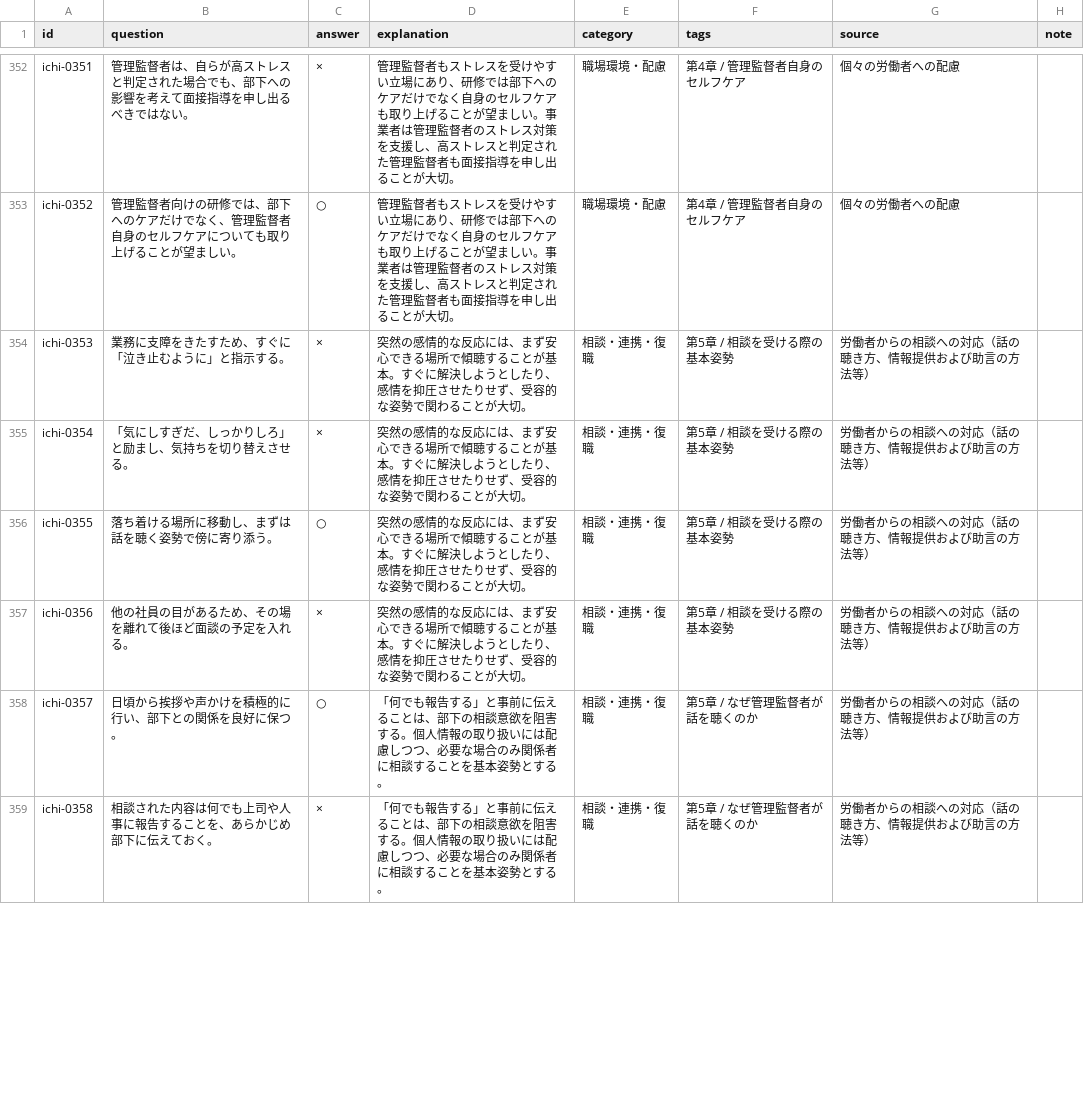
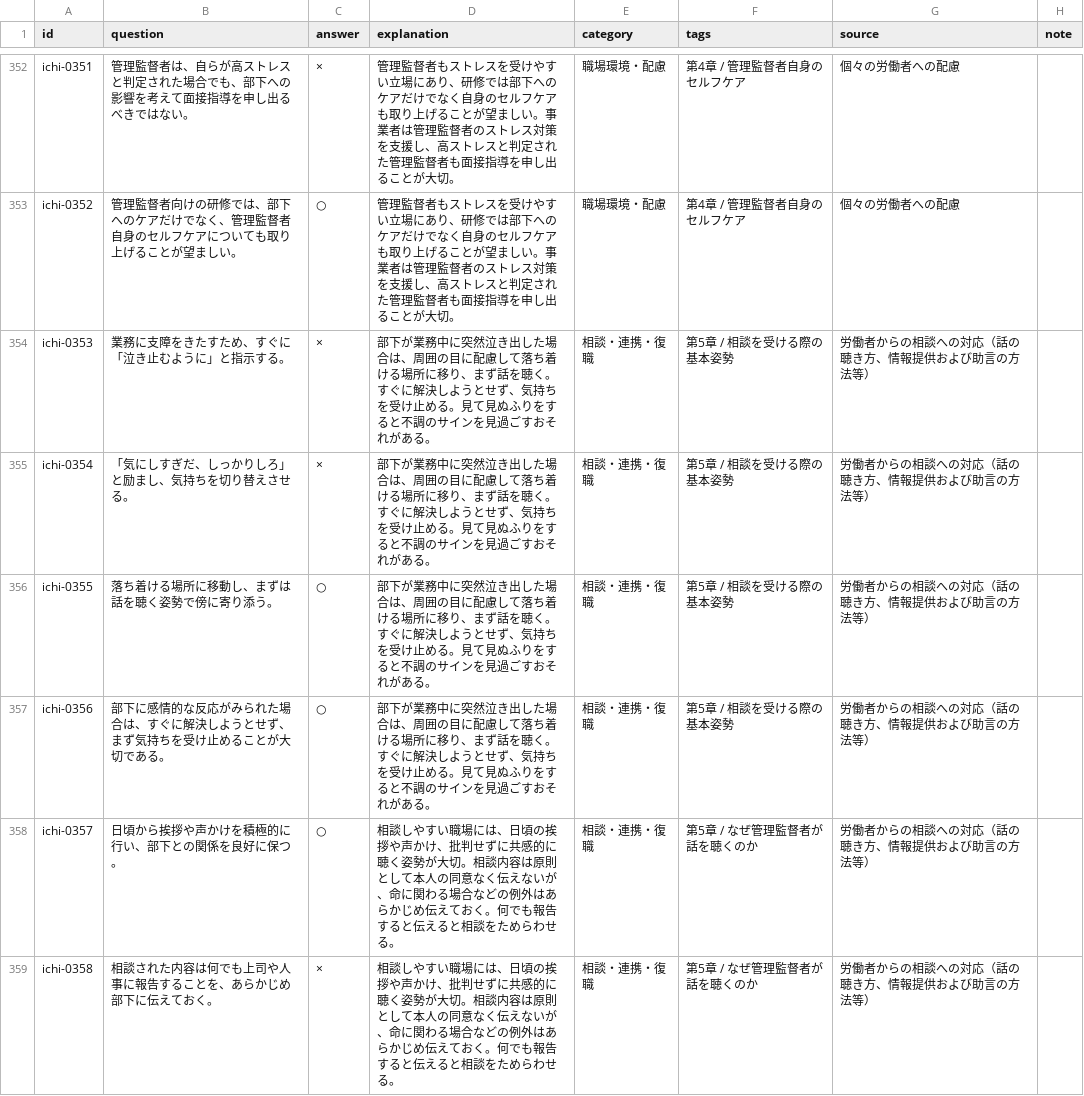
Before and after one commit to takkenshiken2026-sudo/mentalhealth-master, a CSV file: data/past_questions_marubatsu_all_explanations.csv, drawn as a sheet; only a part is shown, gaps mark what is left out; the diff covers the shown part only.

```diff
--- a/data/past_questions_marubatsu_all_explanations.csv
+++ b/data/past_questions_marubatsu_all_explanations.csv
@@ -353,7 +353,7 @@ ichi-0351,管理監督者は、自らが高ストレスと判定された場合
 ichi-0352,管理監督者向けの研修では、部下へのケアだけでなく、管理監督者自身のセルフケアについても取り上げることが望ましい。,○,管理監督者もストレスを受けやすい立場にあり、研修では部下へのケアだけでなく自身のセルフケアも取り上げることが望ましい。事業者は管理監督者のストレス対策を支援し、高ストレスと判定された管理監督者も面接指導を申し出ることが大切。,職場環境・配慮,第4章 / 管理監督者自身のセルフケア,個々の労働者への配慮,
-ichi-0353,業務に支障をきたすため、すぐに「泣き止むように」と指示する。,×,突然の感情的な反応には、まず安心できる場所で傾聴することが基本。すぐに解決しようとしたり、感情を抑圧させたりせず、受容的な姿勢で関わることが大切。,相談・連携・復職,第5章 / 相談を受ける際の基本姿勢,労働者からの相談への対応（話の聴き方、情報提供および助言の方法等）,
-ichi-0354,「気にしすぎだ、しっかりしろ」と励まし、気持ちを切り替えさせる。,×,突然の感情的な反応には、まず安心できる場所で傾聴することが基本。すぐに解決しようとしたり、感情を抑圧させたりせず、受容的な姿勢で関わることが大切。,相談・連携・復職,第5章 / 相談を受ける際の基本姿勢,労働者からの相談への対応（話の聴き方、情報提供および助言の方法等）,
-ichi-0355,落ち着ける場所に移動し、まずは話を聴く姿勢で傍に寄り添う。,○,突然の感情的な反応には、まず安心できる場所で傾聴することが基本。すぐに解決しようとしたり、感情を抑圧させたりせず、受容的な姿勢で関わることが大切。,相談・連携・復職,第5章 / 相談を受ける際の基本姿勢,労働者からの相談への対応（話の聴き方、情報提供および助言の方法等）,
-ichi-0356,他の社員の目があるため、その場を離れて後ほど面談の予定を入れる。,×,突然の感情的な反応には、まず安心できる場所で傾聴することが基本。すぐに解決しようとしたり、感情を抑圧させたりせず、受容的な姿勢で関わることが大切。,相談・連携・復職,第5章 / 相談を受ける際の基本姿勢,労働者からの相談への対応（話の聴き方、情報提供および助言の方法等）,
-ichi-0357,日頃から挨拶や声かけを積極的に行い、部下との関係を良好に保つ。,○,「何でも報告する」と事前に伝えることは、部下の相談意欲を阻害する。個人情報の取り扱いには配慮しつつ、必要な場合のみ関係者に相談することを基本姿勢とする。,相談・連携・復職,第5章 / なぜ管理監督者が話を聴くのか,労働者からの相談への対応（話の聴き方、情報提供および助言の方法等）,
-ichi-0358,相談された内容は何でも上司や人事に報告することを、あらかじめ部下に伝えておく。,×,「何でも報告する」と事前に伝えることは、部下の相談意欲を阻害する。個人情報の取り扱いには配慮しつつ、必要な場合のみ関係者に相談することを基本姿勢とする。,相談・連携・復職,第5章 / なぜ管理監督者が話を聴くのか,労働者からの相談への対応（話の聴き方、情報提供および助言の方法等）,
+ichi-0353,業務に支障をきたすため、すぐに「泣き止むように」と指示する。,×,部下が業務中に突然泣き出した場合は、周囲の目に配慮して落ち着ける場所に移り、まず話を聴く。すぐに解決しようとせず、気持ちを受け止める。見て見ぬふりをすると不調のサインを見過ごすおそれがある。,相談・連携・復職,第5章 / 相談を受ける際の基本姿勢,労働者からの相談への対応（話の聴き方、情報提供および助言の方法等）,
+ichi-0354,「気にしすぎだ、しっかりしろ」と励まし、気持ちを切り替えさせる。,×,部下が業務中に突然泣き出した場合は、周囲の目に配慮して落ち着ける場所に移り、まず話を聴く。すぐに解決しようとせず、気持ちを受け止める。見て見ぬふりをすると不調のサインを見過ごすおそれがある。,相談・連携・復職,第5章 / 相談を受ける際の基本姿勢,労働者からの相談への対応（話の聴き方、情報提供および助言の方法等）,
+ichi-0355,落ち着ける場所に移動し、まずは話を聴く姿勢で傍に寄り添う。,○,部下が業務中に突然泣き出した場合は、周囲の目に配慮して落ち着ける場所に移り、まず話を聴く。すぐに解決しようとせず、気持ちを受け止める。見て見ぬふりをすると不調のサインを見過ごすおそれがある。,相談・連携・復職,第5章 / 相談を受ける際の基本姿勢,労働者からの相談への対応（話の聴き方、情報提供および助言の方法等）,
+ichi-0356,部下に感情的な反応がみられた場合は、すぐに解決しようとせず、まず気持ちを受け止めることが大切である。,○,部下が業務中に突然泣き出した場合は、周囲の目に配慮して落ち着ける場所に移り、まず話を聴く。すぐに解決しようとせず、気持ちを受け止める。見て見ぬふりをすると不調のサインを見過ごすおそれがある。,相談・連携・復職,第5章 / 相談を受ける際の基本姿勢,労働者からの相談への対応（話の聴き方、情報提供および助言の方法等）,
+ichi-0357,日頃から挨拶や声かけを積極的に行い、部下との関係を良好に保つ。,○,相談しやすい職場には、日頃の挨拶や声かけ、批判せずに共感的に聴く姿勢が大切。相談内容は原則として本人の同意なく伝えないが、命に関わる場合などの例外はあらかじめ伝えておく。何でも報告すると伝えると相談をためらわせる。,相談・連携・復職,第5章 / なぜ管理監督者が話を聴くのか,労働者からの相談への対応（話の聴き方、情報提供および助言の方法等）,
+ichi-0358,相談された内容は何でも上司や人事に報告することを、あらかじめ部下に伝えておく。,×,相談しやすい職場には、日頃の挨拶や声かけ、批判せずに共感的に聴く姿勢が大切。相談内容は原則として本人の同意なく伝えないが、命に関わる場合などの例外はあらかじめ伝えておく。何でも報告すると伝えると相談をためらわせる。,相談・連携・復職,第5章 / なぜ管理監督者が話を聴くのか,労働者からの相談への対応（話の聴き方、情報提供および助言の方法等）,
```
Also changed, not shown: 113 edited cells elsewhere in this file, data/ichimon_questions.csv, data/past_questions.csv, 4 other files.
